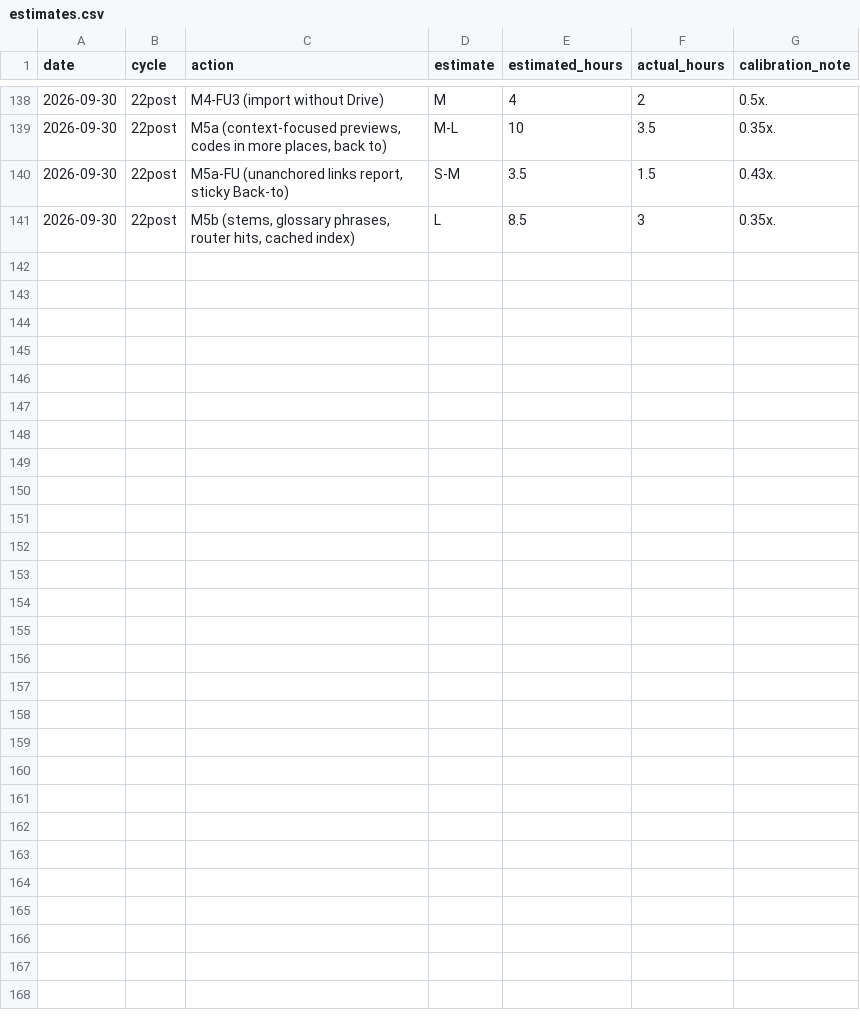
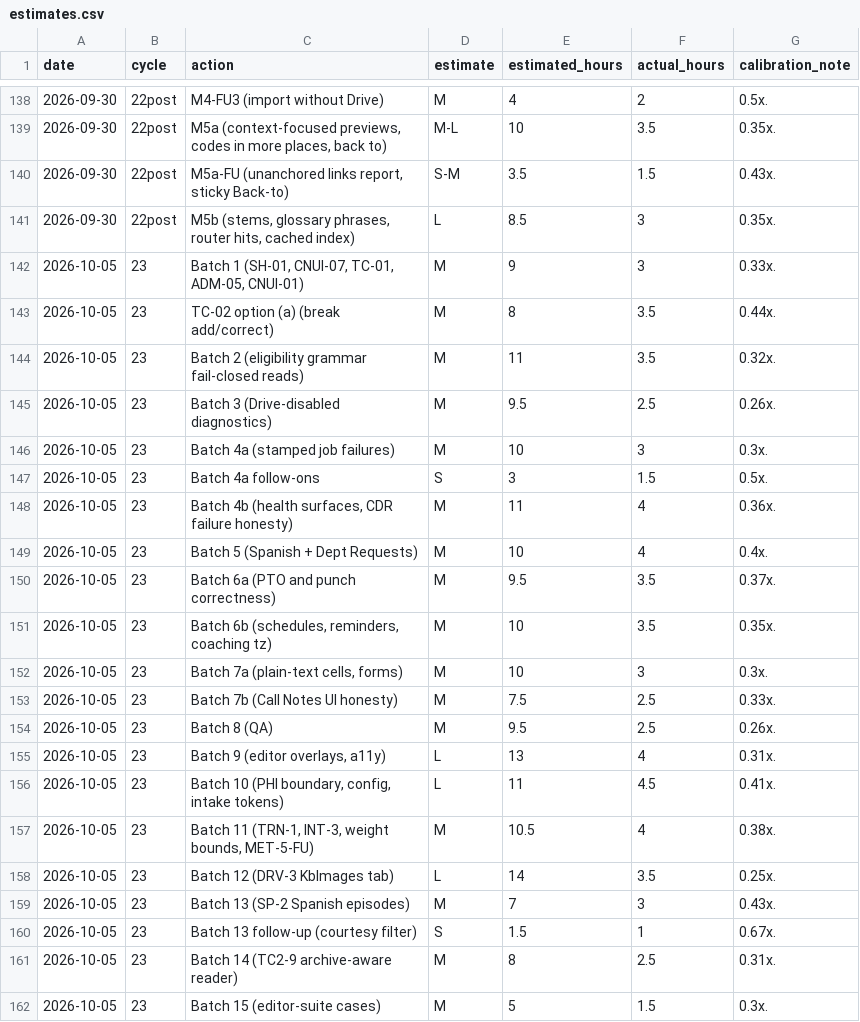
Before and after one commit to robinchoudhuryums/team-tools, a CSV file: .cycle/estimates.csv, drawn as a sheet; only a part is shown, gaps mark what is left out.

```diff
--- a/.cycle/estimates.csv
+++ b/.cycle/estimates.csv
@@ -141 +141,22 @@ date,cycle,action,estimate,estimated_hours,actual_hours,calibration_note
 2026-09-30,22post,"M5b (stems, glossary phrases, router hits, cached index)",L,8.5,3,0.35x.
+2026-10-05,23,"Batch 1 (SH-01, CNUI-07, TC-01, ADM-05, CNUI-01)",M,9,3,0.33x.
+2026-10-05,23,"TC-02 option (a) (break add/correct)",M,8,3.5,0.44x.
+2026-10-05,23,"Batch 2 (eligibility grammar fail-closed reads)",M,11,3.5,0.32x.
+2026-10-05,23,"Batch 3 (Drive-disabled diagnostics)",M,9.5,2.5,0.26x.
+2026-10-05,23,"Batch 4a (stamped job failures)",M,10,3,0.3x.
+2026-10-05,23,"Batch 4a follow-ons",S,3,1.5,0.5x.
+2026-10-05,23,"Batch 4b (health surfaces, CDR failure honesty)",M,11,4,0.36x.
+2026-10-05,23,"Batch 5 (Spanish + Dept Requests)",M,10,4,0.4x.
+2026-10-05,23,"Batch 6a (PTO and punch correctness)",M,9.5,3.5,0.37x.
+2026-10-05,23,"Batch 6b (schedules, reminders, coaching tz)",M,10,3.5,0.35x.
+2026-10-05,23,"Batch 7a (plain-text cells, forms)",M,10,3,0.3x.
+2026-10-05,23,"Batch 7b (Call Notes UI honesty)",M,7.5,2.5,0.33x.
+2026-10-05,23,"Batch 8 (QA)",M,9.5,2.5,0.26x.
+2026-10-05,23,"Batch 9 (editor overlays, a11y)",L,13,4,0.31x.
+2026-10-05,23,"Batch 10 (PHI boundary, config, intake tokens)",L,11,4.5,0.41x.
+2026-10-05,23,"Batch 11 (TRN-1, INT-3, weight bounds, MET-5-FU)",M,10.5,4,0.38x.
+2026-10-05,23,"Batch 12 (DRV-3 KbImages tab)",L,14,3.5,0.25x.
+2026-10-05,23,"Batch 13 (SP-2 Spanish episodes)",M,7,3,0.43x.
+2026-10-05,23,"Batch 13 follow-up (courtesy filter)",S,1.5,1,0.67x.
+2026-10-05,23,"Batch 14 (TC2-9 archive-aware reader)",M,8,2.5,0.31x.
+2026-10-05,23,"Batch 15 (editor-suite cases)",M,5,1.5,0.3x.
```
Also changed, not shown: .cycle/metrics.csv, 2 other files.
